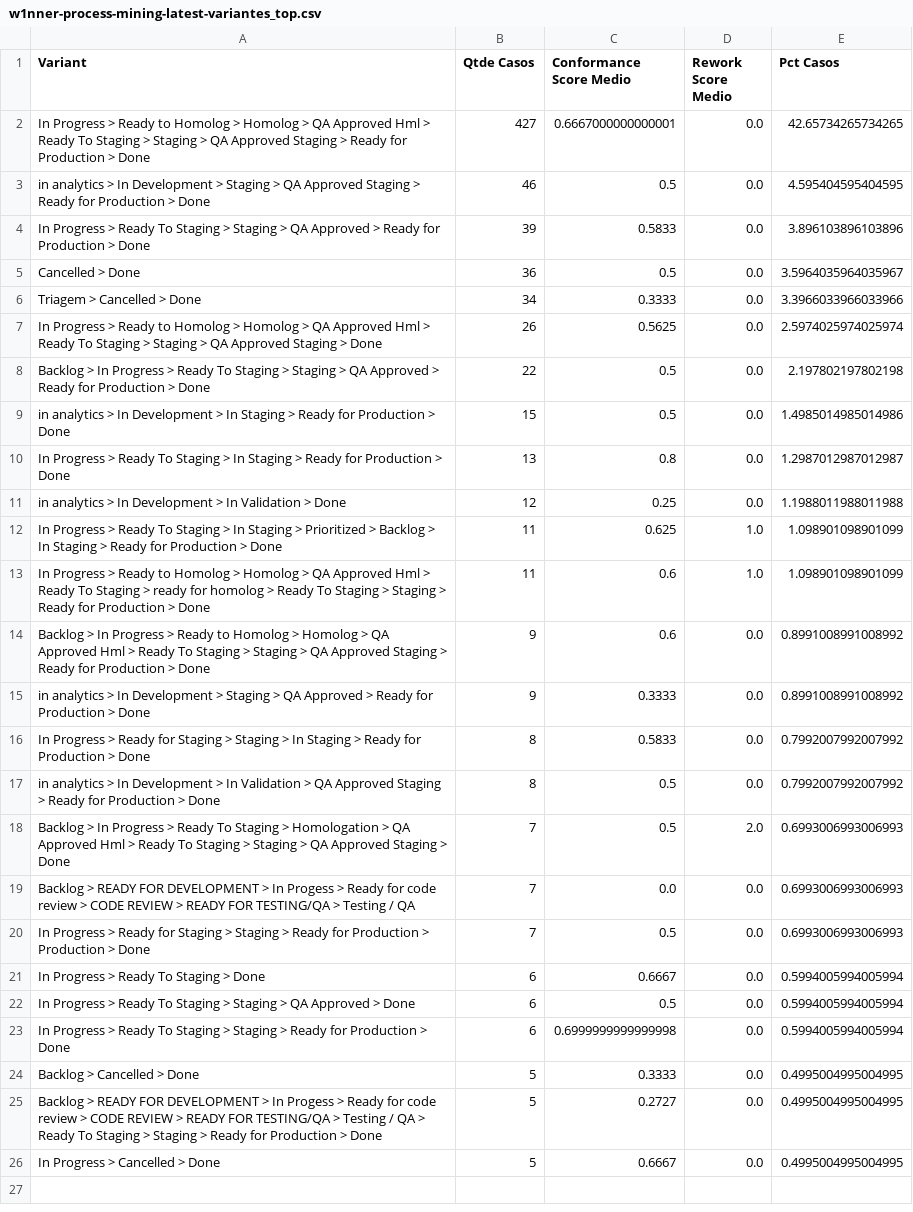
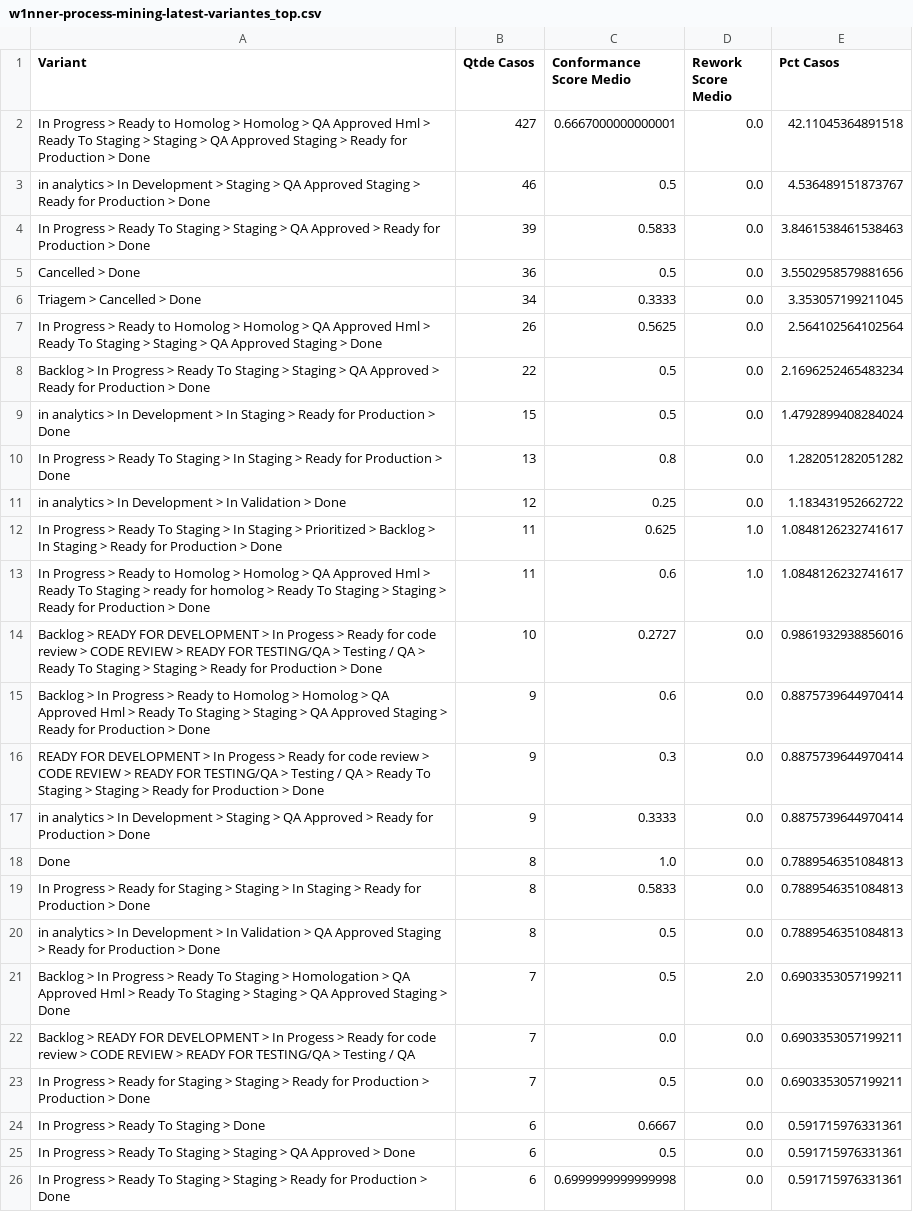
Before and after one commit to rodrigooliveira-pmo/flow-pmo, a CSV file: artifacts/process_mining/w1nner-process-mining-latest-variantes_top.csv, drawn as a sheet; removed rows and columns are numbered as before the commit, all else as after; the diff names each change by its address in the sheet, - before the commit and + after, or states it on an @@ line.

```diff
--- a/artifacts/process_mining/w1nner-process-mining-latest-variantes_top.csv
+++ b/artifacts/process_mining/w1nner-process-mining-latest-variantes_top.csv
-E2 (Pct Casos): 42.65734265734265
+E2 (Pct Casos): 42.11045364891518
-E3 (Pct Casos): 4.595404595404595
+E3 (Pct Casos): 4.536489151873767
-E4 (Pct Casos): 3.896103896103896
+E4 (Pct Casos): 3.8461538461538463
-E5 (Pct Casos): 3.5964035964035967
+E5 (Pct Casos): 3.5502958579881656
-E6 (Pct Casos): 3.3966033966033966
+E6 (Pct Casos): 3.353057199211045
-E7 (Pct Casos): 2.5974025974025974
+E7 (Pct Casos): 2.564102564102564
-E8 (Pct Casos): 2.197802197802198
+E8 (Pct Casos): 2.1696252465483234
-E9 (Pct Casos): 1.4985014985014986
+E9 (Pct Casos): 1.4792899408284024
-E10 (Pct Casos): 1.2987012987012987
+E10 (Pct Casos): 1.282051282051282
-E11 (Pct Casos): 1.1988011988011988
+E11 (Pct Casos): 1.183431952662722
-E12:E13 (Pct Casos): 1.098901098901099
+E12:E13 (Pct Casos): 1.0848126232741617
+row 14: Backlog > READY FOR DEVELOPMENT > In Progess > Ready for code review > CODE REVIEW > READY FOR TESTING/QA > Testing / QA > Ready To Staging > Staging > Ready for Production > Done | 10 | 0.2727 | 0.0 | 0.9861932938856016
-E15 (Pct Casos): 0.8991008991008992
+E15 (Pct Casos): 0.8875739644970414
+row 16: READY FOR DEVELOPMENT > In Progess > Ready for code review > CODE REVIEW > READY FOR TESTING/QA > Testing / QA > Ready To Staging > Staging > Ready for Production > Done | 9 | 0.3 | 0.0 | 0.8875739644970414
-E17 (Pct Casos): 0.8991008991008992
+E17 (Pct Casos): 0.8875739644970414
+row 18: Done | 8 | 1.0 | 0.0 | 0.7889546351084813
-E19:E20 (Pct Casos): 0.7992007992007992
+E19:E20 (Pct Casos): 0.7889546351084813
-E21:E23 (Pct Casos): 0.6993006993006993
+E21:E23 (Pct Casos): 0.6903353057199211
-E24:E26 (Pct Casos): 0.5994005994005994
+E24:E26 (Pct Casos): 0.591715976331361
-row 24: Backlog > Cancelled > Done | 5 | 0.3333 | 0.0 | 0.4995004995004995
-row 25: Backlog > READY FOR DEVELOPMENT > In Progess > Ready for code review > CODE REVIEW > READY FOR TESTING/QA > Testing / QA > Ready To Staging > Staging > Ready for Production > Done | 5 | 0.2727 | 0.0 | 0.4995004995004995
-row 26: In Progress > Cancelled > Done | 5 | 0.6667 | 0.0 | 0.4995004995004995
```
Also changed, not shown: artifacts/process_mining/w1nner-process-mining-latest-horas_pessoa_status.csv, artifacts/process_mining/w1nner-process-mining-latest-metadados.csv, 13 other files.
